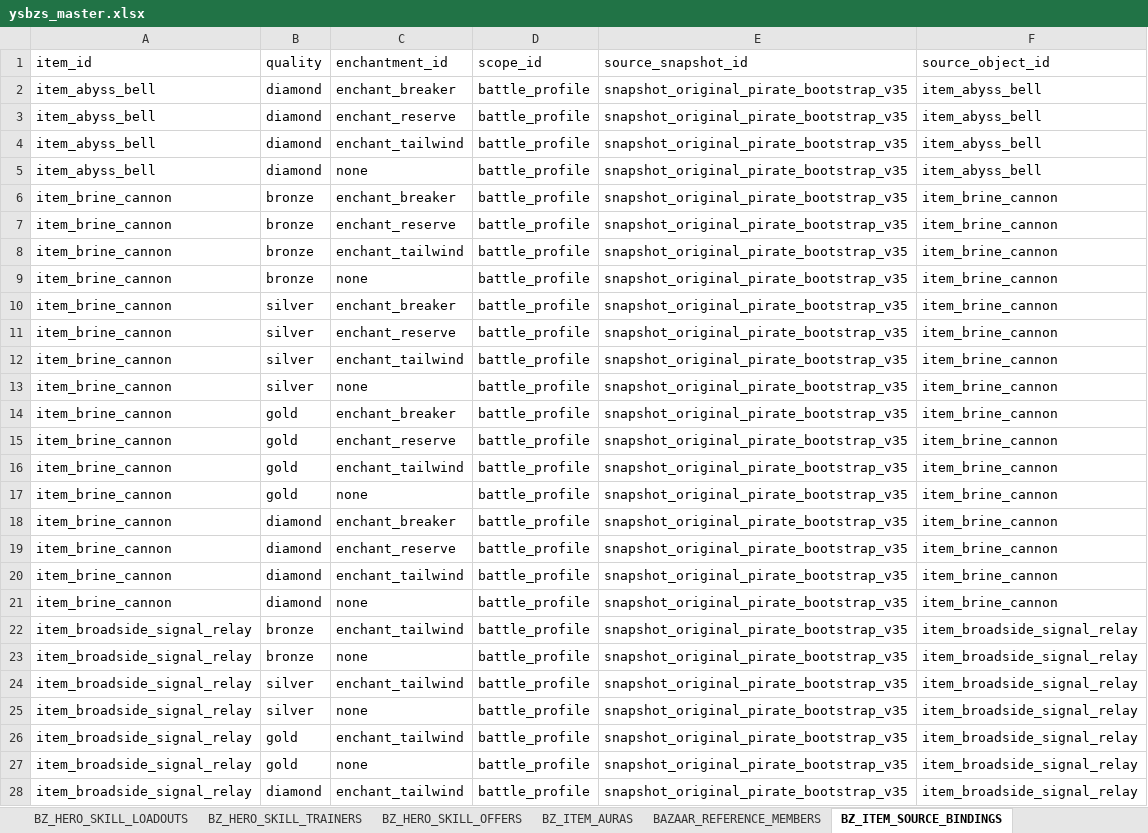
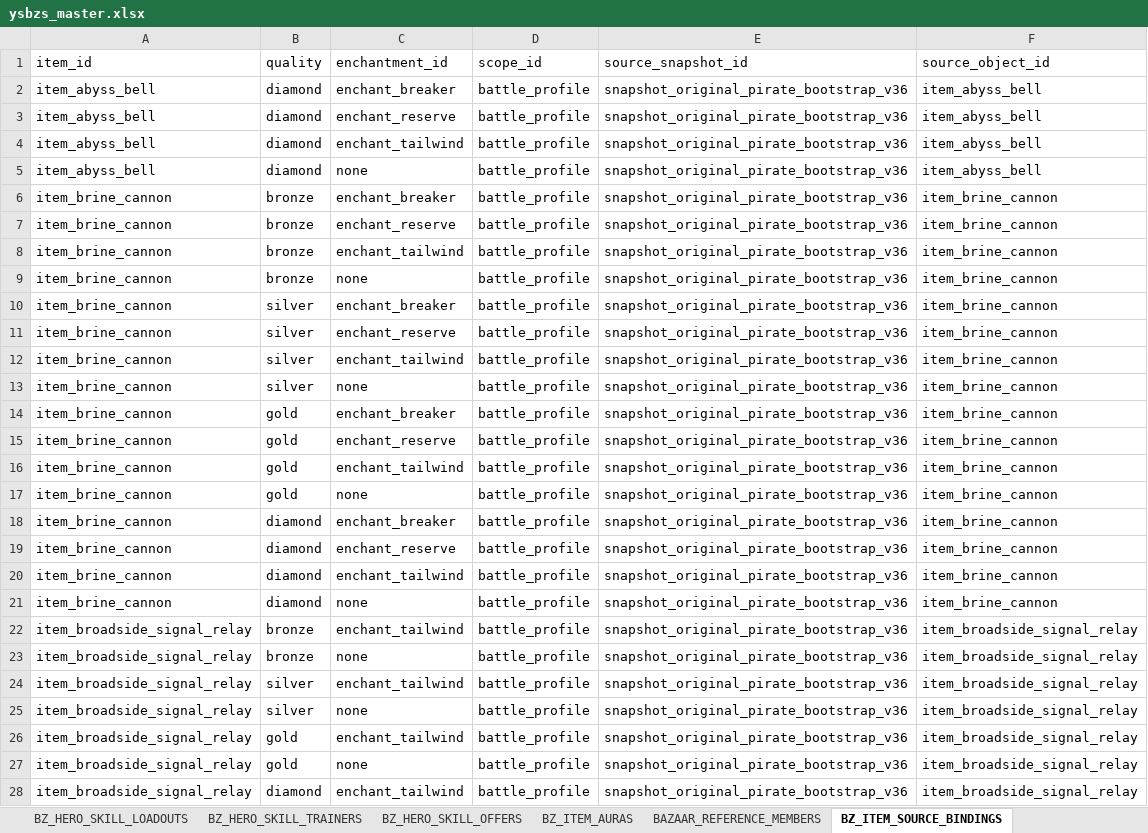
Before and after one commit to jyf0330/ysbzs, an Excel workbook: xlsx/ysbzs_master.xlsx, sheet BZ_ITEM_SOURCE_BINDINGS, drawn as a sheet; only a part is shown; values as stored, in another font and other column widths than the file's, no borders; the diff covers the shown part only; the diff names each change by its address in the sheet, - before the commit and + after, or states it on an @@ line.

Commit message:
feat(original-pirate): add Pearl formal reference data

```diff
--- a/xlsx/ysbzs_master.xlsx (sheet BZ_ITEM_SOURCE_BINDINGS)
+++ b/xlsx/ysbzs_master.xlsx (sheet BZ_ITEM_SOURCE_BINDINGS)
-E2:E28 (source_snapshot_id): snapshot_original_pirate_bootstrap_v35
+E2:E28 (source_snapshot_id): snapshot_original_pirate_bootstrap_v36
```
Also changed, not shown: 4 added rows and 203 edited cells elsewhere in this sheet, sheet BZ_SOURCE_EFFECT_MAPPINGS, sheet BZ_ITEM_EFFECTS, sheet BZ_ITEMS, sheet BZ_GAMEPLAY, sheet BZ_GHOST_SNAPSHOTS, sheet BZ_ITEM_SKILLS, 2 more sheets, 17 other files.
